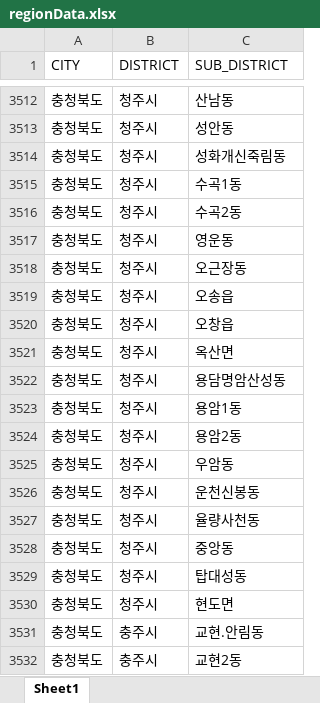
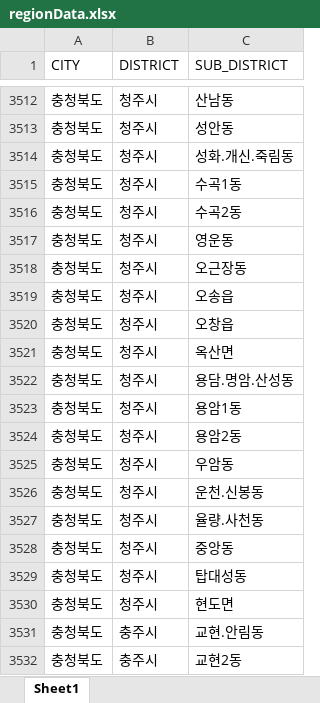
Before and after one commit to msj102525/wizMarket_admin_be, an Excel workbook: app/data/regionData/regionData.xlsx, sheet Sheet1, drawn as a sheet; only a part is shown, gaps mark what is left out; values as stored, in another font and other column widths than the file's, no borders; the diff covers the shown part only; the diff names each change by its address in the sheet, - before the commit and + after, or states it on an @@ line.

```diff
--- a/app/data/regionData/regionData.xlsx (sheet Sheet1)
+++ b/app/data/regionData/regionData.xlsx (sheet Sheet1)
-C3514 (SUB_DISTRICT): 성화개신죽림동
+C3514 (SUB_DISTRICT): 성화.개신.죽림동
-C3522 (SUB_DISTRICT): 용담명암산성동
+C3522 (SUB_DISTRICT): 용담.명암.산성동
-C3526 (SUB_DISTRICT): 운천신봉동
+C3526 (SUB_DISTRICT): 운천.신봉동
-C3527 (SUB_DISTRICT): 율량사천동
+C3527 (SUB_DISTRICT): 율량.사천동
```
Also changed, not shown: 6 added rows and 7 edited cells elsewhere in this sheet, 32 other files.
